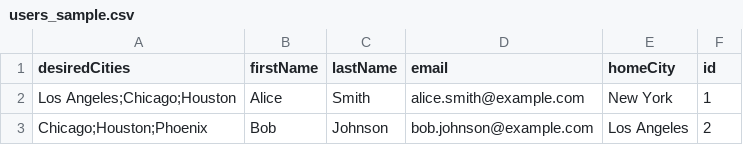
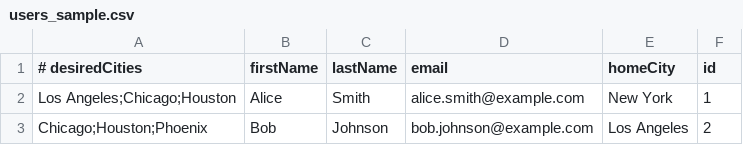
Before and after one commit to colepw/CityMatcher, a CSV file: data/users_sample.csv, drawn as a sheet; only a part is shown.

```diff
--- a/data/users_sample.csv
+++ b/data/users_sample.csv
@@ -1,2 +1,2 @@
-desiredCities,firstName,lastName,email,homeCity,id
+# desiredCities,firstName,lastName,email,homeCity,id
 Los Angeles;Chicago;Houston,Alice,Smith,alice.smith@example.com,New York,1
```
Also changed, not shown: 1 other file.
